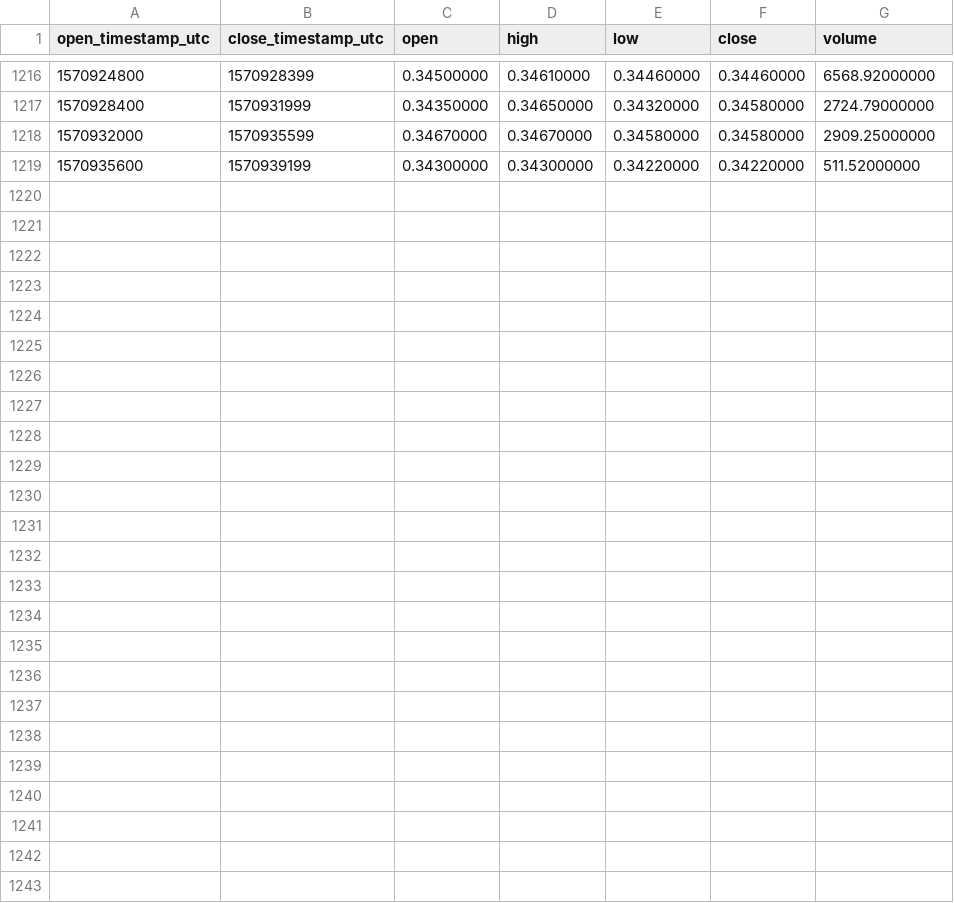
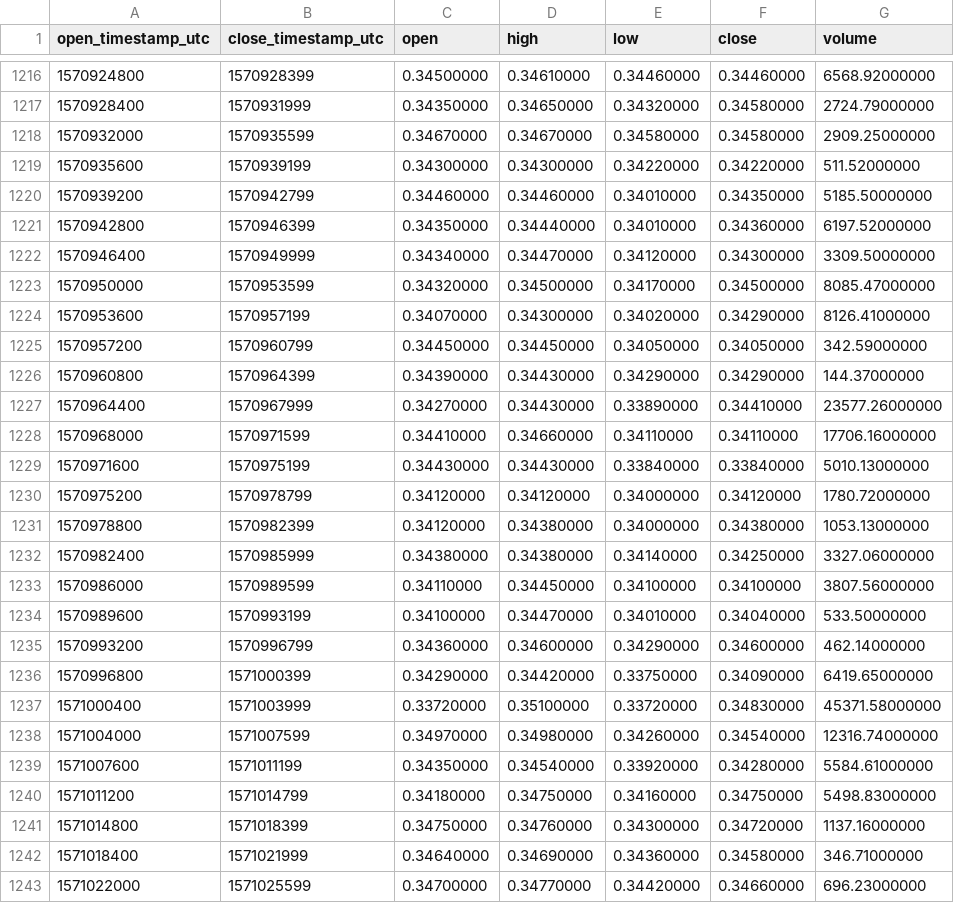
Before and after one commit to cryptobigbro/binance-MTLUSDT, a CSV file: binance-MTLUSDT-1h.csv, drawn as a sheet; only a part is shown, gaps mark what is left out; the diff names each change by its address in the sheet, - before the commit and + after, or states it on an @@ line.

Commit message:
Update OHLCV data.

```diff
--- a/binance-MTLUSDT-1h.csv
+++ b/binance-MTLUSDT-1h.csv
+row 1220: 1570939200 | 1570942799 | 0.34460000 | 0.34460000 | 0.34010000 | 0.34350000 | 5185.50000000
+row 1221: 1570942800 | 1570946399 | 0.34350000 | 0.34440000 | 0.34010000 | 0.34360000 | 6197.52000000
+row 1222: 1570946400 | 1570949999 | 0.34340000 | 0.34470000 | 0.34120000 | 0.34300000 | 3309.50000000
+row 1223: 1570950000 | 1570953599 | 0.34320000 | 0.34500000 | 0.34170000 | 0.34500000 | 8085.47000000
+row 1224: 1570953600 | 1570957199 | 0.34070000 | 0.34300000 | 0.34020000 | 0.34290000 | 8126.41000000
+row 1225: 1570957200 | 1570960799 | 0.34450000 | 0.34450000 | 0.34050000 | 0.34050000 | 342.59000000
+row 1226: 1570960800 | 1570964399 | 0.34390000 | 0.34430000 | 0.34290000 | 0.34290000 | 144.37000000
+row 1227: 1570964400 | 1570967999 | 0.34270000 | 0.34430000 | 0.33890000 | 0.34410000 | 23577.26000000
+row 1228: 1570968000 | 1570971599 | 0.34410000 | 0.34660000 | 0.34110000 | 0.34110000 | 17706.16000000
+row 1229: 1570971600 | 1570975199 | 0.34430000 | 0.34430000 | 0.33840000 | 0.33840000 | 5010.13000000
+row 1230: 1570975200 | 1570978799 | 0.34120000 | 0.34120000 | 0.34000000 | 0.34120000 | 1780.72000000
+row 1231: 1570978800 | 1570982399 | 0.34120000 | 0.34380000 | 0.34000000 | 0.34380000 | 1053.13000000
+row 1232: 1570982400 | 1570985999 | 0.34380000 | 0.34380000 | 0.34140000 | 0.34250000 | 3327.06000000
+row 1233: 1570986000 | 1570989599 | 0.34110000 | 0.34450000 | 0.34100000 | 0.34100000 | 3807.56000000
+row 1234: 1570989600 | 1570993199 | 0.34100000 | 0.34470000 | 0.34010000 | 0.34040000 | 533.50000000
+row 1235: 1570993200 | 1570996799 | 0.34360000 | 0.34600000 | 0.34290000 | 0.34600000 | 462.14000000
+row 1236: 1570996800 | 1571000399 | 0.34290000 | 0.34420000 | 0.33750000 | 0.34090000 | 6419.65000000
+row 1237: 1571000400 | 1571003999 | 0.33720000 | 0.35100000 | 0.33720000 | 0.34830000 | 45371.58000000
+row 1238: 1571004000 | 1571007599 | 0.34970000 | 0.34980000 | 0.34260000 | 0.34540000 | 12316.74000000
+row 1239: 1571007600 | 1571011199 | 0.34350000 | 0.34540000 | 0.33920000 | 0.34280000 | 5584.61000000
+row 1240: 1571011200 | 1571014799 | 0.34180000 | 0.34750000 | 0.34160000 | 0.34750000 | 5498.83000000
+row 1241: 1571014800 | 1571018399 | 0.34750000 | 0.34760000 | 0.34300000 | 0.34720000 | 1137.16000000
+row 1242: 1571018400 | 1571021999 | 0.34640000 | 0.34690000 | 0.34360000 | 0.34580000 | 346.71000000
+row 1243: 1571022000 | 1571025599 | 0.34700000 | 0.34770000 | 0.34420000 | 0.34660000 | 696.23000000
```
Also changed, not shown: binance-MTLUSDT-1d.csv.
